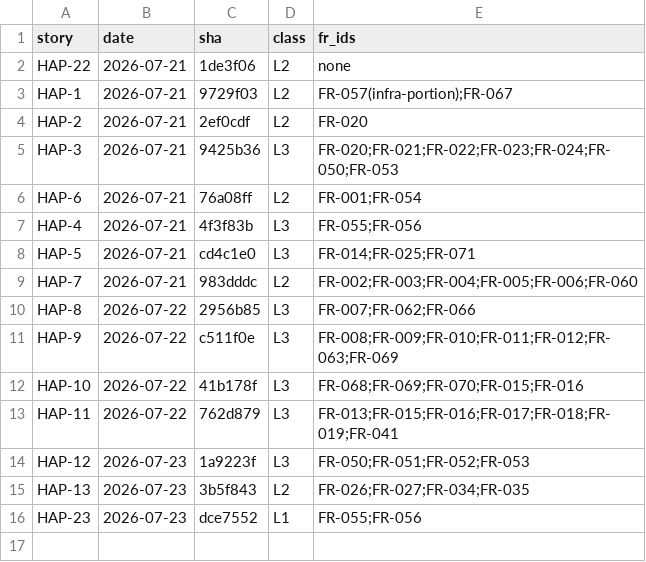
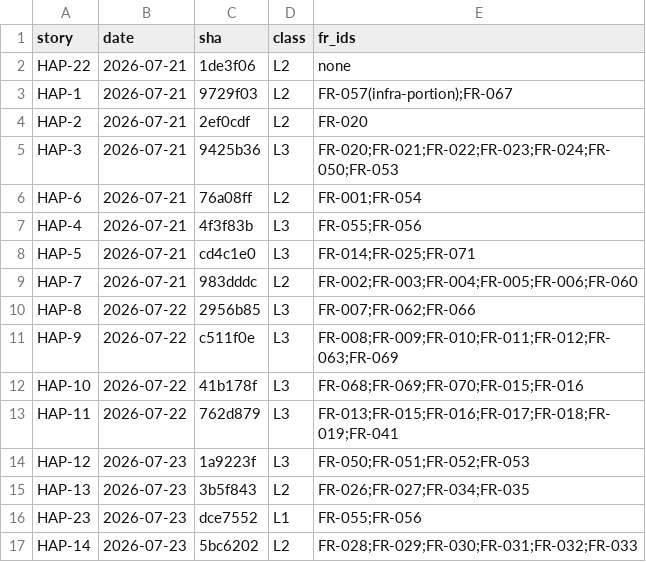
Before and after one commit to craigmillard86/AI-Tracker, a CSV file: docs/ai-change-log.csv, drawn as a sheet; the diff names each change by its address in the sheet, - before the commit and + after, or states it on an @@ line.

```diff
--- a/docs/ai-change-log.csv
+++ b/docs/ai-change-log.csv
+row 17: HAP-14 | 2026-07-23 | 5bc6202 | L2 | FR-028;FR-029;FR-030;FR-031;FR-032;FR-033
```
Also changed, not shown: 4 other files.
